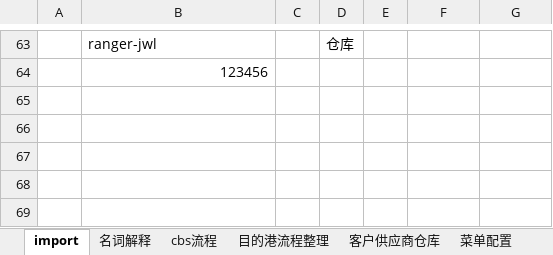
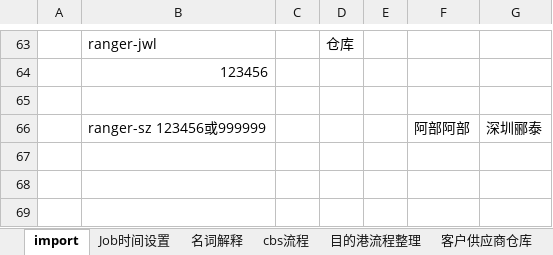
Before and after one commit to spiderwolf11001282/DocManager2, an Excel workbook: import.xlsx, sheet import, drawn as a sheet; only a part is shown, gaps mark what is left out; values as stored, in another font and other column widths than the file's, no borders; charts and pictures not drawn; the diff names each change by its address in the sheet, - before the commit and + after, or states it on an @@ line.

```diff
--- a/import.xlsx (sheet import)
+++ b/import.xlsx (sheet import)
+sheet tab: Job时间设置
-row 66: (empty)
+row 66:  | ranger-sz 123456或999999 |  |  |  | 阿部阿部 | 深圳郦泰
```
Also changed, not shown: 2 other files.
